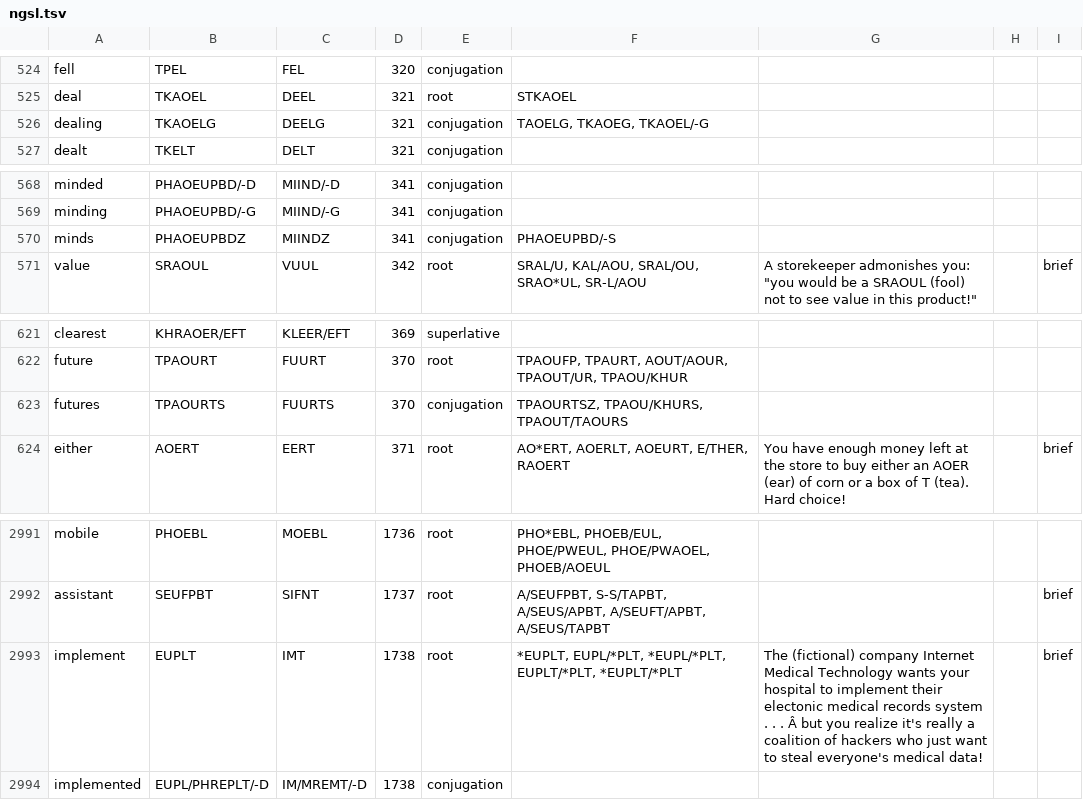
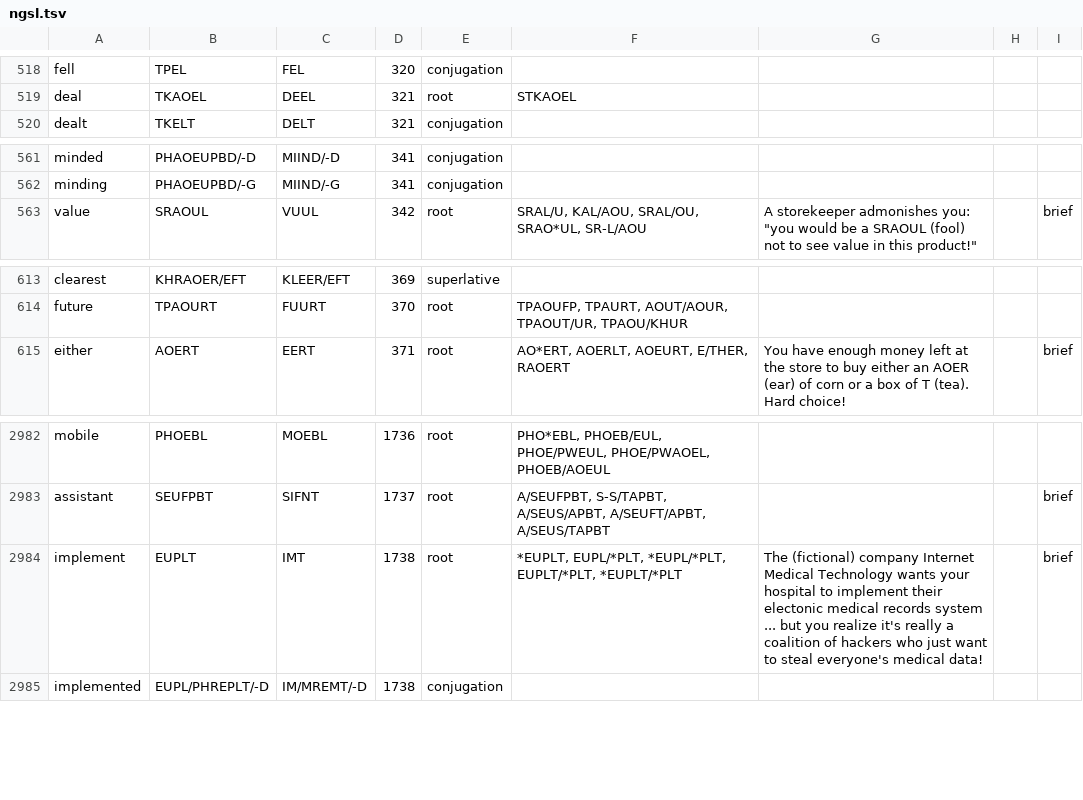
Before and after one commit to mkrnr/stenostories, a TSV file: lists/ngsl.tsv, drawn as a sheet; only a part is shown, gaps mark what is left out; removed rows and columns are numbered as before the commit, all else as after; the diff covers the shown part only; the diff names each change by its address in the sheet, - before the commit and + after, or states it on an @@ line.

```diff
--- a/lists/ngsl.tsv
+++ b/lists/ngsl.tsv
-row 526: dealing | TKAOELG | DEELG | 321 | conjugation | TAOELG, TKAOEG, TKAOEL/-G
-row 570: minds | PHAOEUPBDZ | MIINDZ | 341 | conjugation | PHAOEUPBD/-S
-row 623: futures | TPAOURTS | FUURTS | 370 | conjugation | TPAOURTSZ, TPAOU/KHURS, TPAOUT/TAOURS
-G2984: …records system . . . Â but you…
+G2984: …records system ... but you…
```
Also changed, not shown: 6 removed rows elsewhere in this file, lists/ngsl-old.tsv.
